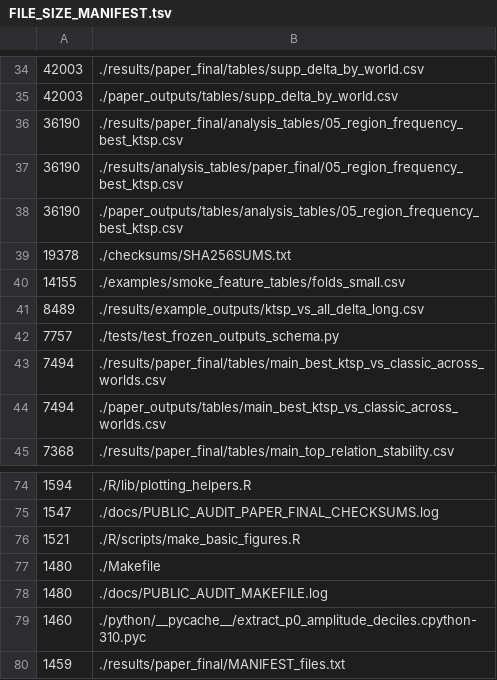
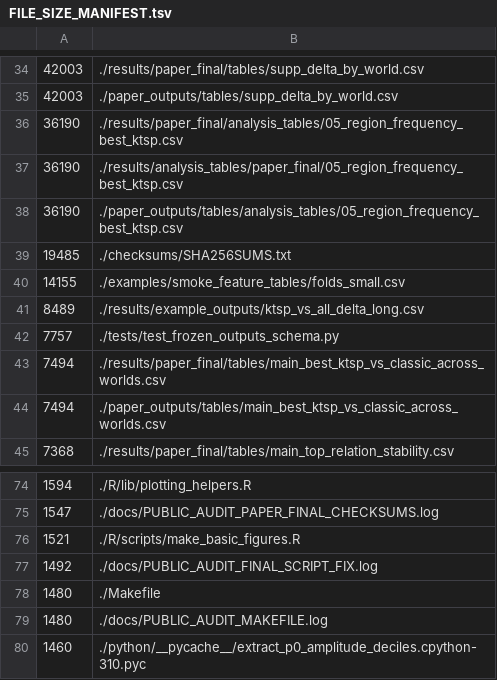
Before and after one commit to mczajkowskipb/relational-eeg-openneuro-adftd, a TSV file: docs/FILE_SIZE_MANIFEST.tsv, drawn as a sheet; only a part is shown, gaps mark what is left out; the shorter side is filled out with more unchanged rows.

Commit message:
Fix public rerun boundary scripts

```diff
--- a/docs/FILE_SIZE_MANIFEST.tsv
+++ b/docs/FILE_SIZE_MANIFEST.tsv
@@ -38,3 +38,3 @@
 36190	./paper_outputs/tables/analysis_tables/05_region_frequency_best_ktsp.csv
-19378	./checksums/SHA256SUMS.txt
+19485	./checksums/SHA256SUMS.txt
 14155	./examples/smoke_feature_tables/folds_small.csv
@@ -76,2 +76,3 @@
 1521	./R/scripts/make_basic_figures.R
+1492	./docs/PUBLIC_AUDIT_FINAL_SCRIPT_FIX.log
 1480	./Makefile
```
Also changed, not shown: 1 other file.
